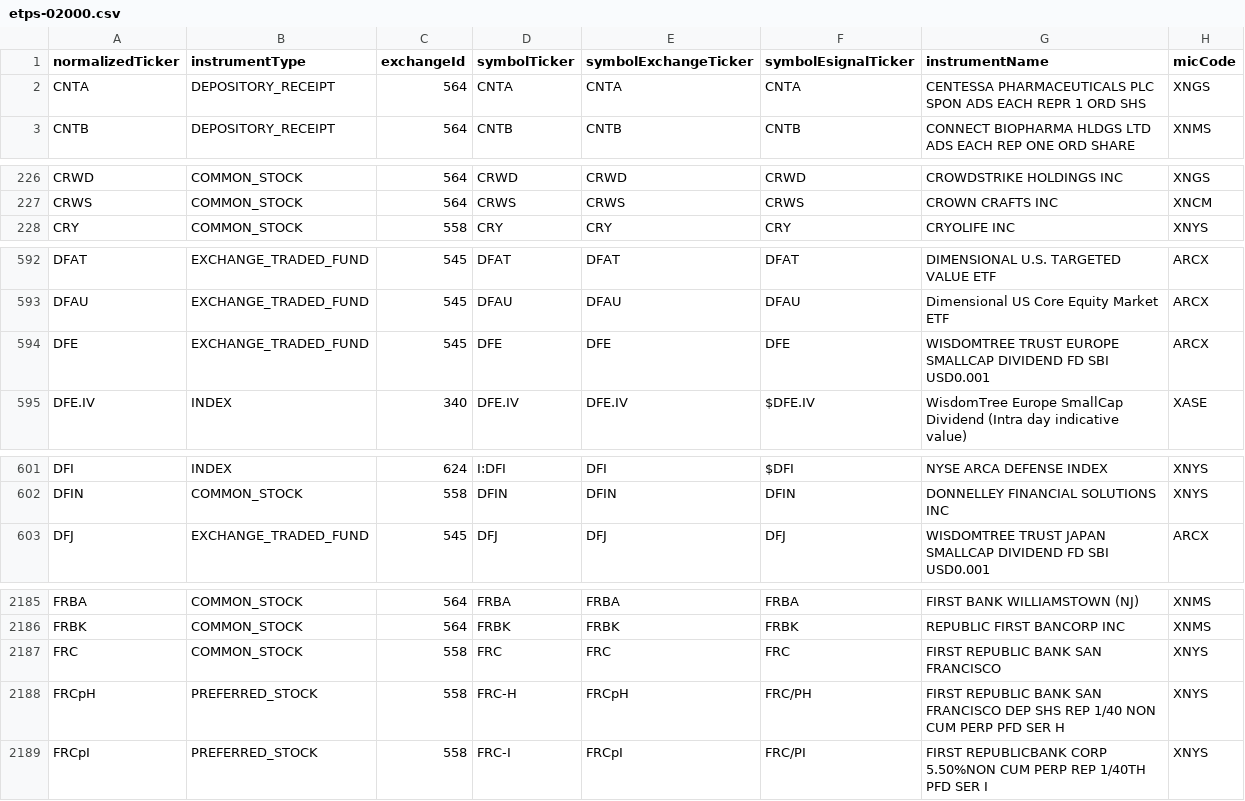
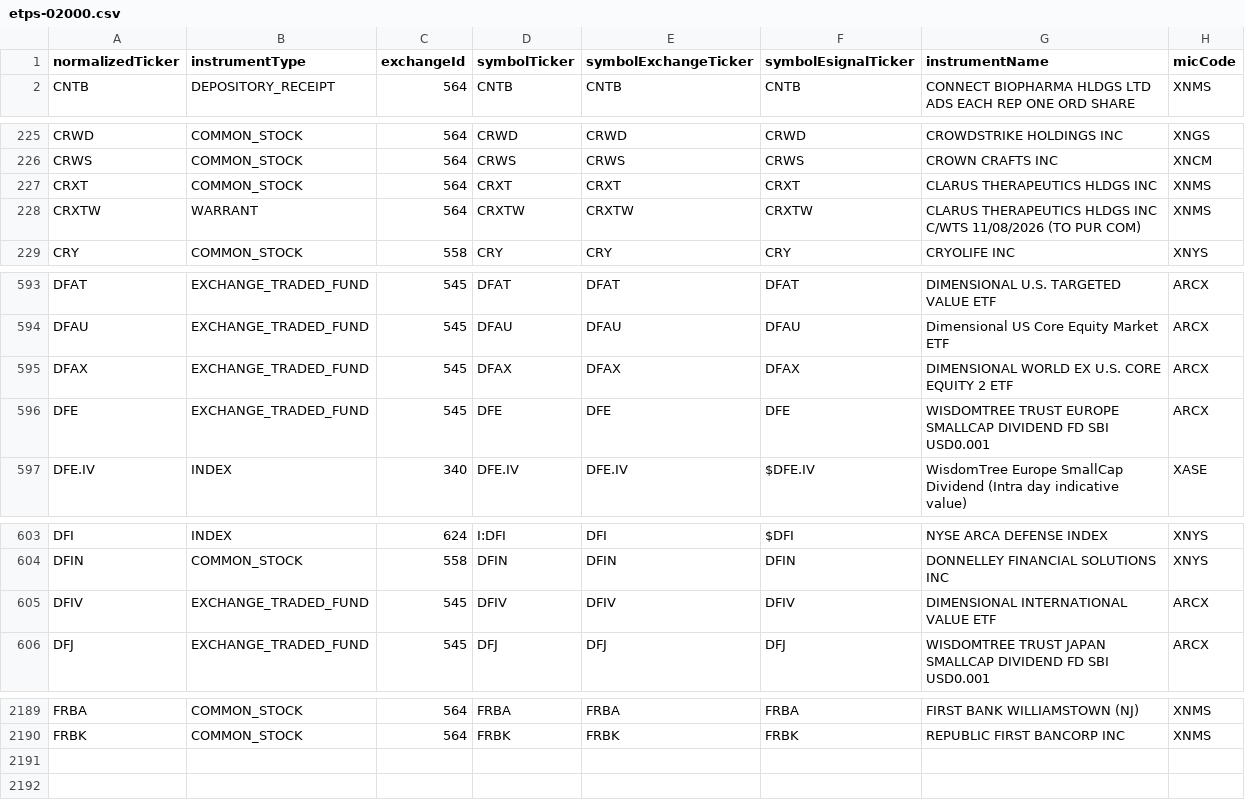
Before and after one commit to haoenhui/nyse-listed-etps, a CSV file: etps-02000.csv, drawn as a sheet; only a part is shown, gaps mark what is left out; the diff covers the shown part only.

```diff
--- a/etps-02000.csv
+++ b/etps-02000.csv
@@ -1,3 +1,2 @@
 normalizedTicker,instrumentType,exchangeId,symbolTicker,symbolExchangeTicker,symbolEsignalTicker,instrumentName,micCode
-CNTA,DEPOSITORY_RECEIPT,564,CNTA,CNTA,CNTA,CENTESSA PHARMACEUTICALS PLC SPON ADS EACH REPR 1 ORD SHS,XNGS
 CNTB,DEPOSITORY_RECEIPT,564,CNTB,CNTB,CNTB,CONNECT BIOPHARMA HLDGS LTD ADS EACH REP ONE ORD SHARE,XNMS
@@ -227,2 +226,4 @@ CRWD,COMMON_STOCK,564,CRWD,CRWD,CRWD,CROWDSTRIKE HOLDINGS INC,XNGS
 CRWS,COMMON_STOCK,564,CRWS,CRWS,CRWS,CROWN CRAFTS INC,XNCM
+CRXT,COMMON_STOCK,564,CRXT,CRXT,CRXT,CLARUS THERAPEUTICS HLDGS INC,XNMS
+CRXTW,WARRANT,564,CRXTW,CRXTW,CRXTW,CLARUS THERAPEUTICS HLDGS INC C/WTS 11/08/2026 (TO PUR COM),XNMS
 CRY,COMMON_STOCK,558,CRY,CRY,CRY,CRYOLIFE INC,XNYS
@@ -593,2 +594,3 @@ DFAT,EXCHANGE_TRADED_FUND,545,DFAT,DFAT,DFAT,DIMENSIONAL U.S. TARGETED VALUE ETF
 DFAU,EXCHANGE_TRADED_FUND,545,DFAU,DFAU,DFAU,Dimensional US Core Equity Market ETF,ARCX
+DFAX,EXCHANGE_TRADED_FUND,545,DFAX,DFAX,DFAX,DIMENSIONAL WORLD EX U.S. CORE EQUITY 2 ETF,ARCX
 DFE,EXCHANGE_TRADED_FUND,545,DFE,DFE,DFE,WISDOMTREE TRUST EUROPE SMALLCAP DIVIDEND FD SBI USD0.001,ARCX
@@ -602,2 +604,3 @@ DFI,INDEX,624,I:DFI,DFI,$DFI,NYSE ARCA DEFENSE INDEX,XNYS
 DFIN,COMMON_STOCK,558,DFIN,DFIN,DFIN,DONNELLEY FINANCIAL SOLUTIONS INC,XNYS
+DFIV,EXCHANGE_TRADED_FUND,545,DFIV,DFIV,DFIV,DIMENSIONAL INTERNATIONAL VALUE ETF,ARCX
 DFJ,EXCHANGE_TRADED_FUND,545,DFJ,DFJ,DFJ,WISDOMTREE TRUST JAPAN SMALLCAP DIVIDEND FD SBI USD0.001,ARCX
@@ -2186,4 +2190 @@ FRBA,COMMON_STOCK,564,FRBA,FRBA,FRBA,FIRST BANK WILLIAMSTOWN (NJ),XNMS
 FRBK,COMMON_STOCK,564,FRBK,FRBK,FRBK,REPUBLIC FIRST BANCORP INC,XNMS
-FRC,COMMON_STOCK,558,FRC,FRC,FRC,FIRST REPUBLIC BANK SAN FRANCISCO,XNYS
-FRCpH,PREFERRED_STOCK,558,FRC-H,FRCpH,FRC/PH,FIRST REPUBLIC BANK SAN FRANCISCO DEP SHS REP 1/40 NON CUM PERP PFD SER H,XNYS
-FRCpI,PREFERRED_STOCK,558,FRC-I,FRCpI,FRC/PI,FIRST REPUBLICBANK CORP 5.50%NON CUM PERP REP 1/40TH PFD SER I,XNYS
```
Also changed, not shown: 2 added rows, 1 removed row and 11 moved rows elsewhere in this file, etps-00000.csv, etps-04000.csv, 3 other files.
